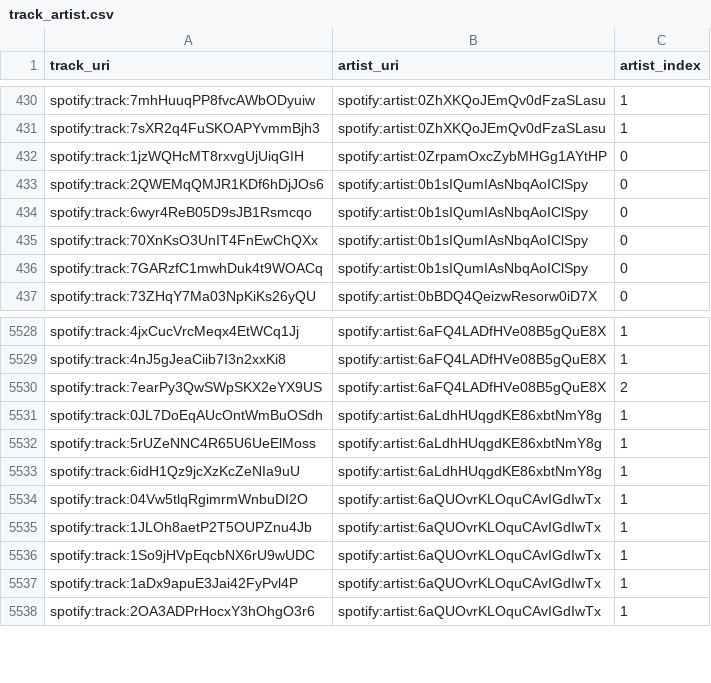
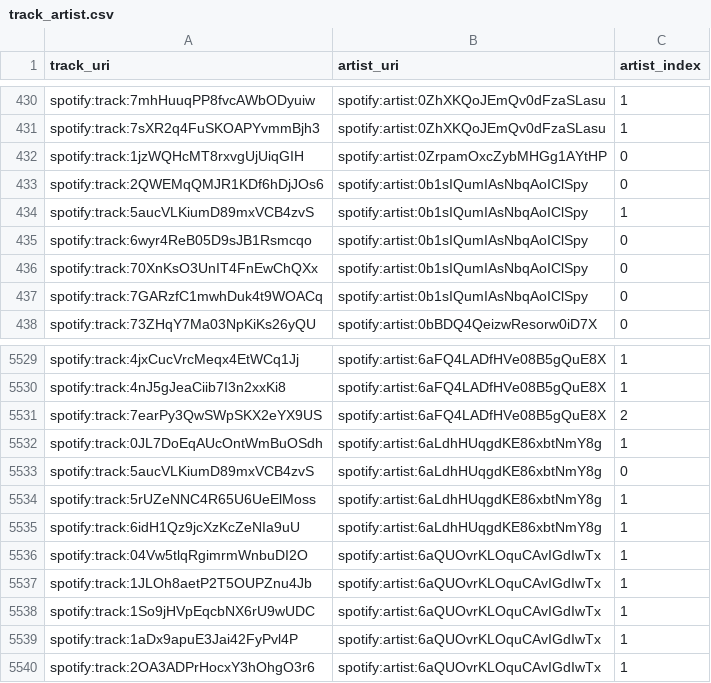
Before and after one commit to jbrown1618/spotify-stats-jbrown1618, a CSV file: data/track_artist.csv, drawn as a sheet; only a part is shown, gaps mark what is left out; the diff names each change by its address in the sheet, - before the commit and + after, or states it on an @@ line.

Commit message:
[Automated] Update with latest data

```diff
--- a/data/track_artist.csv
+++ b/data/track_artist.csv
+row 434: spotify:track:5aucVLKiumD89mxVCB4zvS | spotify:artist:0b1sIQumIAsNbqAoIClSpy | 1
+row 5533: spotify:track:5aucVLKiumD89mxVCB4zvS | spotify:artist:6aLdhHUqgdKE86xbtNmY8g | 0
```
Also changed, not shown: data/album_artist.csv, data/album_track.csv, 40 other files.
